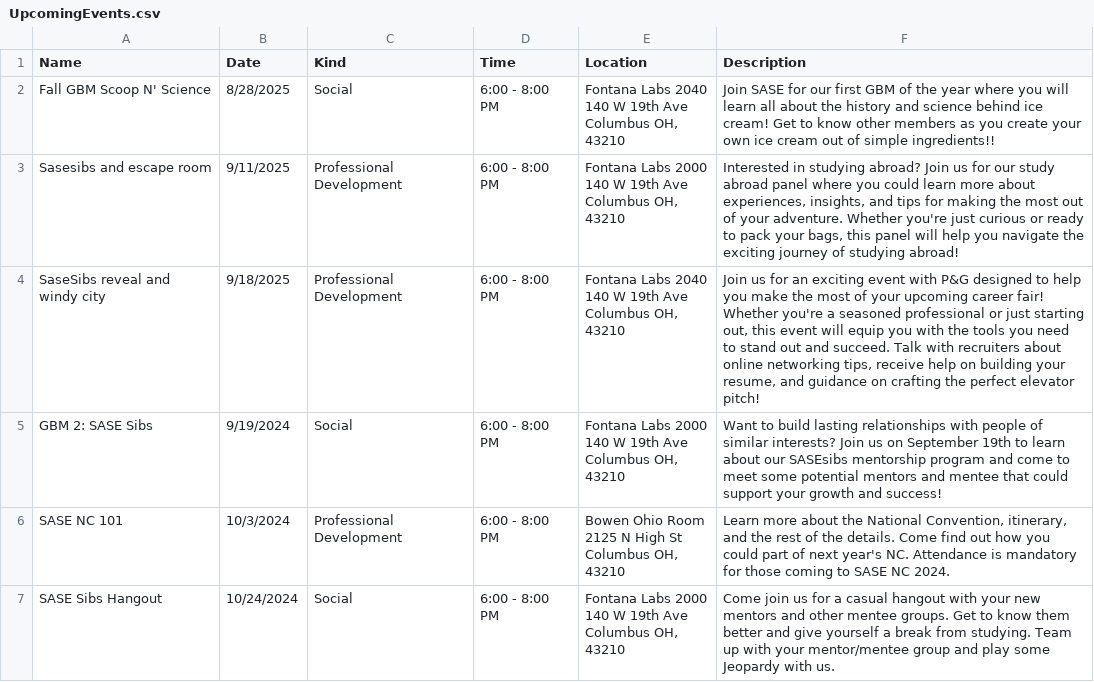
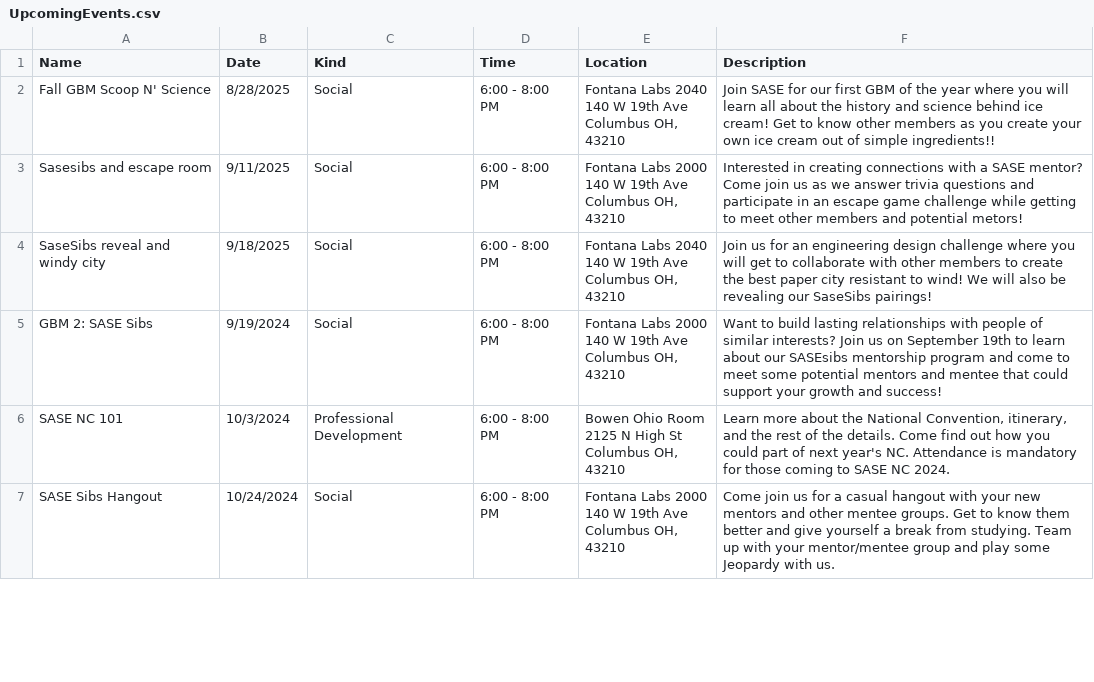
Before and after one commit to azdoc21/SaseSite, a CSV file: CSV_info/UpcomingEvents.csv, drawn as a sheet; only a part is shown.

Commit message:
Update UpcomingEvents.csv

```diff
--- a/CSV_info/UpcomingEvents.csv
+++ b/CSV_info/UpcomingEvents.csv
@@ -4,8 +4,8 @@ Fall GBM Scoop N' Science,8/28/2025,Social,6:00 - 8:00 PM,"Fontana Labs 2040
 Columbus OH, 43210","Join SASE for our first GBM of the year where you will learn all about the history and science behind ice cream! Get to know other members as you create your own ice cream out of simple ingredients!!"
-Sasesibs and escape room,9/11/2025,Professional Development,6:00 - 8:00 PM,"Fontana Labs 2000
-140 W 19th Ave
-Columbus OH, 43210","Interested in studying abroad? Join us for our study abroad panel where you could learn more about experiences, insights, and tips for making the most out of your adventure. Whether you're just curious or ready to pack your bags, this panel will help you navigate the exciting journey of studying abroad!"
-SaseSibs reveal and windy city,9/18/2025,Professional Development,6:00 - 8:00 PM,"Fontana Labs 2040
-140 W 19th Ave
-Columbus OH, 43210","Join us for an exciting event with P&G designed to help you make the most of your upcoming career fair! Whether you're a seasoned professional or just starting out, this event will equip you with the tools you need to stand out and succeed. Talk with recruiters about online networking tips, receive help on building your resume, and guidance on crafting the perfect elevator pitch!"
+Sasesibs and escape room,9/11/2025,Social,6:00 - 8:00 PM,"Fontana Labs 2000
+140 W 19th Ave
+Columbus OH, 43210","Interested in creating connections with a SASE mentor? Come join us as we answer trivia questions and participate in an escape game challenge while getting to meet other members and potential metors!"
+SaseSibs reveal and windy city,9/18/2025,Social,6:00 - 8:00 PM,"Fontana Labs 2040
+140 W 19th Ave
+Columbus OH, 43210","Join us for an engineering design challenge where you will get to collaborate with other members to create the best paper city resistant to wind! We will also be revealing our SaseSibs pairings!"
 GBM 2: SASE Sibs,9/19/2024,Social,6:00 - 8:00 PM,"Fontana Labs 2000
```
